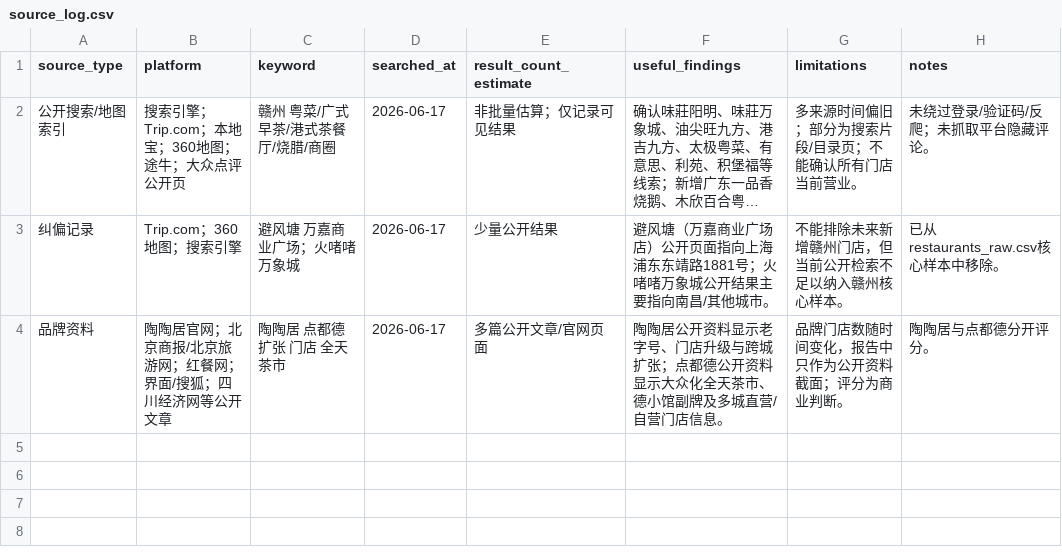
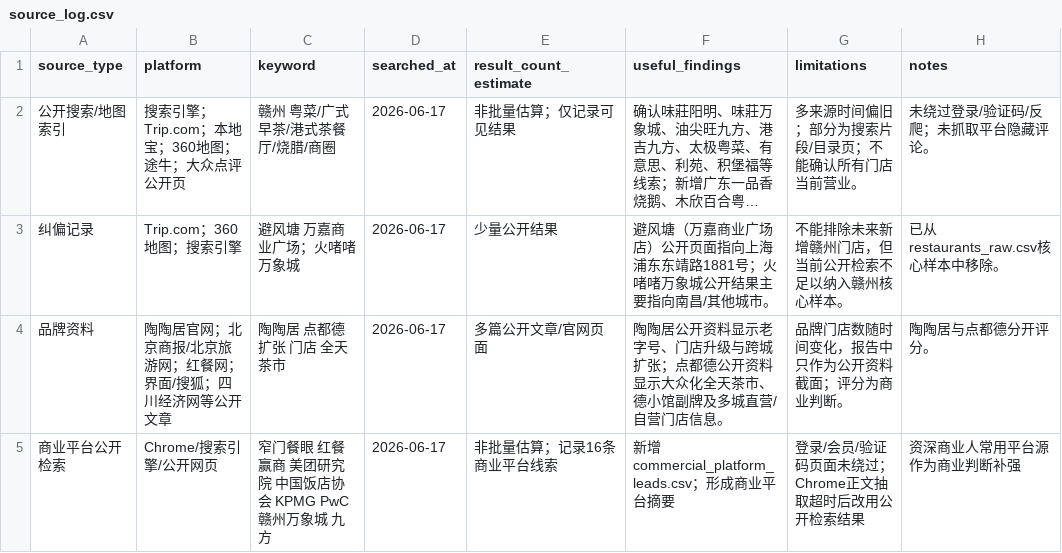
Before and after one commit to Lurling-Z/Codex-ganzhoucity, a CSV file: ganzhou_cantonese_research_codex_pack/data/raw/source_log.csv, drawn as a sheet; long unchanged cells end in …; the diff names each change by its address in the sheet, - before the commit and + after, or states it on an @@ line.

```diff
--- a/ganzhou_cantonese_research_codex_pack/data/raw/source_log.csv
+++ b/ganzhou_cantonese_research_codex_pack/data/raw/source_log.csv
+row 5: 商业平台公开检索 | Chrome/搜索引擎/公开网页 | 窄门餐眼 红餐 赢商 美团研究院 中国饭店协会 KPMG PwC 赣州万象城 九方 | 2026-06-17 | 非批量估算；记录16条商业平台线索 | 新增commercial_platform_leads.csv；形成商业平台摘要 | 登录/会员/验证码页面未绕过；Chrome正文抽取超时后改用公开检索结果 | 资深商业人常用平台源作为商业判断补强
```
Also changed, not shown: 3 other files.
